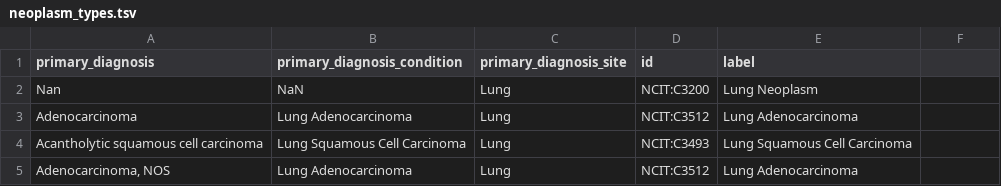
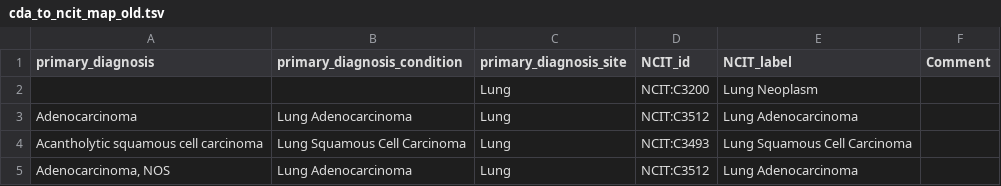
Before and after one commit to monarch-initiative/oncoexporter, a TSV file: src/oncoexporter/ncit_mapping_files/cda_to_ncit_map_old.tsv (was src/oncoexporter/cda/mapper/neoplasm_types.tsv), drawn as a sheet; only a part is shown.

```diff
--- a/src/oncoexporter/cda/mapper/neoplasm_types.tsv
+++ b/src/oncoexporter/ncit_mapping_files/cda_to_ncit_map_old.tsv
@@ -1,3 +1,3 @@
-primary_diagnosis	primary_diagnosis_condition	primary_diagnosis_site	id	label
-Nan	NaN	Lung	NCIT:C3200	Lung Neoplasm
+primary_diagnosis	primary_diagnosis_condition	primary_diagnosis_site	NCIT_id	NCIT_label	Comment
+		Lung	NCIT:C3200	Lung Neoplasm
 Adenocarcinoma	Lung Adenocarcinoma	Lung	NCIT:C3512	Lung Adenocarcinoma
```
Also changed, not shown: src/oncoexporter/ncit_mapping_files/uberon_to_ncit_diagnosis.tsv, 2 other files.
